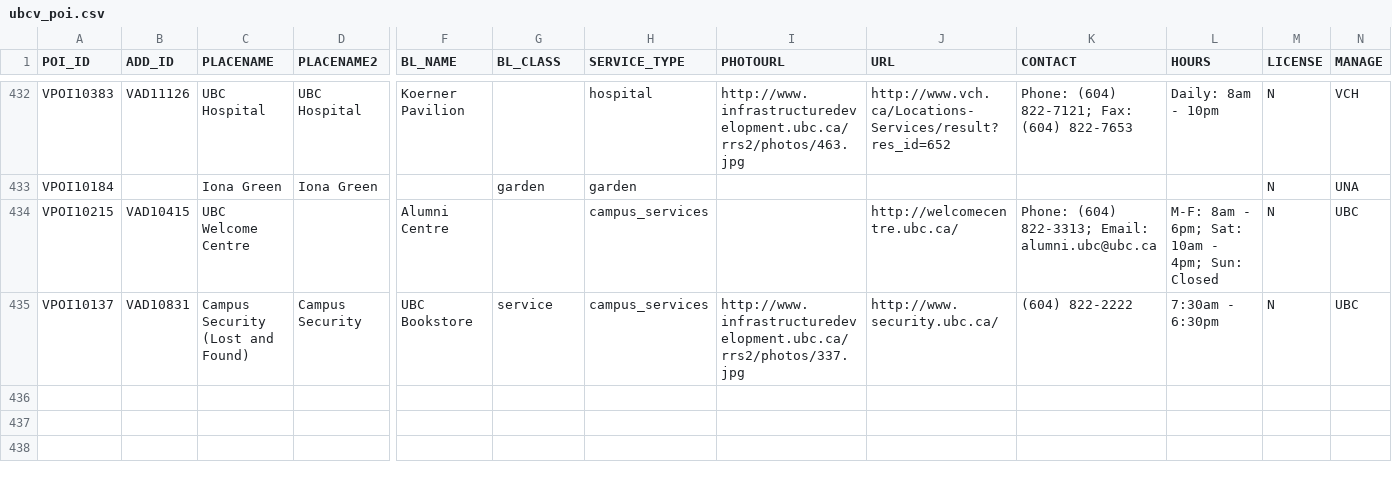
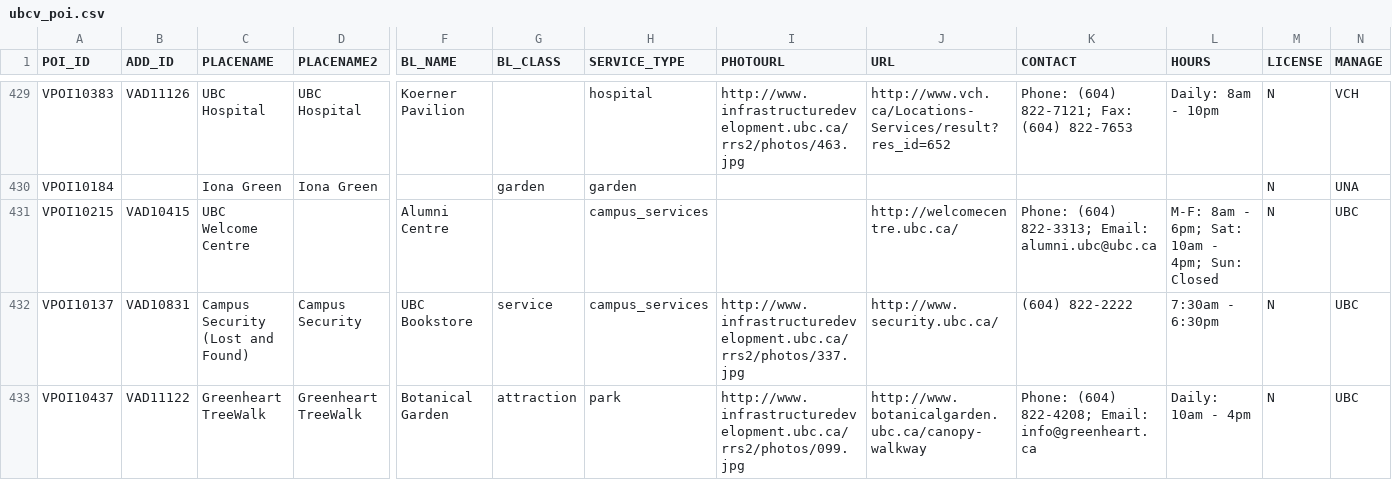
Before and after one commit to UBCGeodata/ubc-geospatial-opendata, a CSV file: ubcv/locations/csv/ubcv_poi.csv, drawn as a sheet; only a part is shown, gaps mark what is left out; rows hold the shown columns only; the diff covers the shown part only; the diff names each change by its address in the sheet, - before the commit and + after, or states it on an @@ line.

```diff
--- a/ubcv/locations/csv/ubcv_poi.csv
+++ b/ubcv/locations/csv/ubcv_poi.csv
+row 433: VPOI10437 | VAD11122 | Greenheart TreeWalk | Greenheart TreeWalk | Botanical Garden | attraction | park | http://www.infrastructuredevelopment.ubc.ca/rrs2/photos/099.jpg | http://www.botanicalgarden.ubc.ca/canopy-walkway | Phone: (604) 822-4208; Email: info@greenheart.ca | Daily: 10am - 4pm | N | UBC
```
Also changed, not shown: 1 added row and 3 removed rows elsewhere in this file, ubco/locations/csv/ubco_buildings_full.csv, ubcv/locations/csv/ubcv_address.csv, 9 other files.
